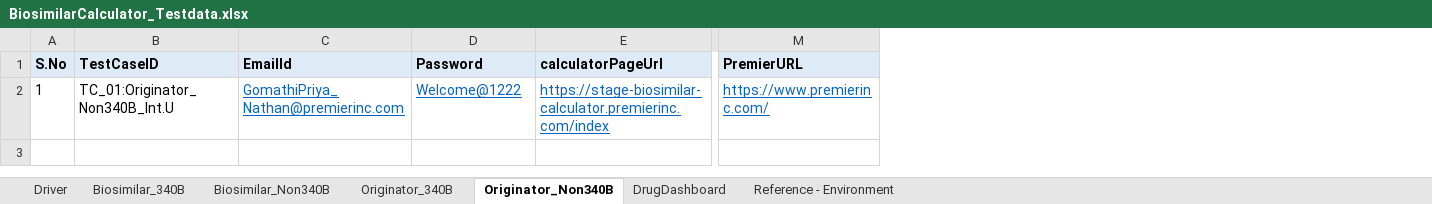
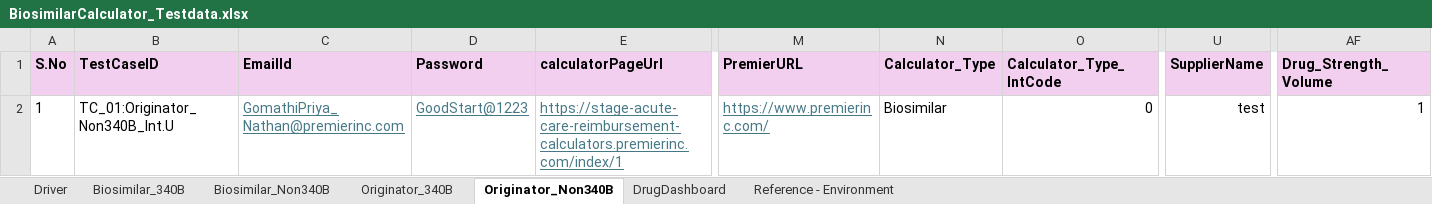
Before and after one commit to GomathiPriya20/biosimilarCalculator, an Excel workbook: BiosimilarCalculator/data/BiosimilarCalculator_Testdata.xlsx, sheet Originator_Non340B, drawn as a sheet; only a part is shown, gaps mark what is left out; values as stored, in another font and other column widths than the file's, no borders; conditional formats not drawn; the diff covers the shown part only; the diff names each change by its address in the sheet, - before the commit and + after, or states it on an @@ line.

```diff
--- a/BiosimilarCalculator/data/BiosimilarCalculator_Testdata.xlsx (sheet Originator_Non340B)
+++ b/BiosimilarCalculator/data/BiosimilarCalculator_Testdata.xlsx (sheet Originator_Non340B)
+column N (Calculator_Type), row 2: Biosimilar
+column O (Calculator_Type_IntCode), row 2: 0
+column U (SupplierName), row 2: test
+column AF (Drug_Strength_Volume), row 2: 1
-A1:M1 fill: #DEEBF7
+A1:M1 fill: #F2CFEE
-C2:E2 text colour: #0563C1
+C2:E2 text colour: #467886
-D2 (Password): Welcome@1222
+D2 (Password): GoodStart@1223
-E2 (calculatorPageUrl): https://stage-biosimilar-calculator.premierinc.com/index
+E2 (calculatorPageUrl): https://stage-acute-care-reimbursement-calculators.premierinc.com/index/1
-M2 text colour: #0563C1
+M2 text colour: #467886
```
Also changed, not shown: cell formats elsewhere in this sheet, sheet DrugDashboard, sheet Biosimilar_340B, sheet Biosimilar_Non340B, sheet Originator_340B, sheet Driver, sheet Reference - Environment, 27 other files.
